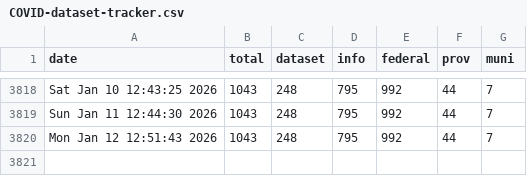
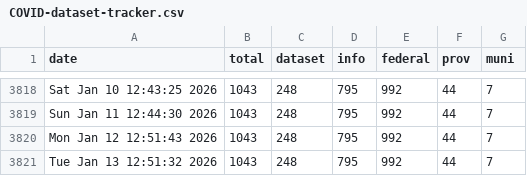
Before and after one commit to PatLittle/OpenGov_R_Scripts, a CSV file: COVID-dataset-tracker.csv, drawn as a sheet; only a part is shown, gaps mark what is left out; the diff names each change by its address in the sheet, - before the commit and + after, or states it on an @@ line.

```diff
--- a/COVID-dataset-tracker.csv
+++ b/COVID-dataset-tracker.csv
+row 3821: Tue Jan 13 12:51:32 2026 | 1043 | 248 | 795 | 992 | 44 | 7
```
